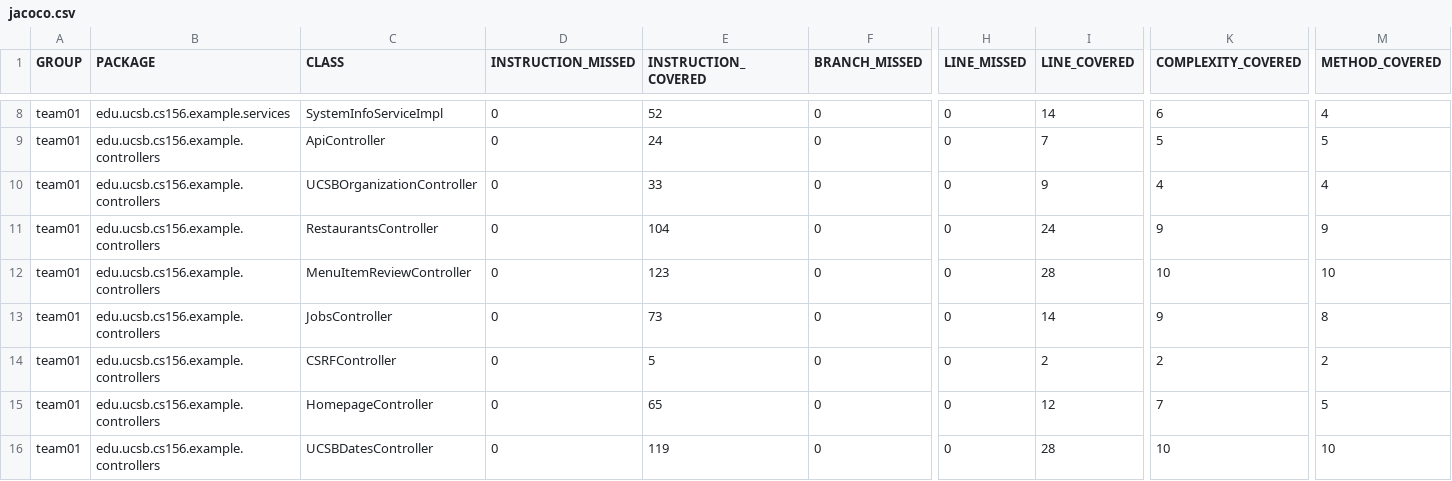
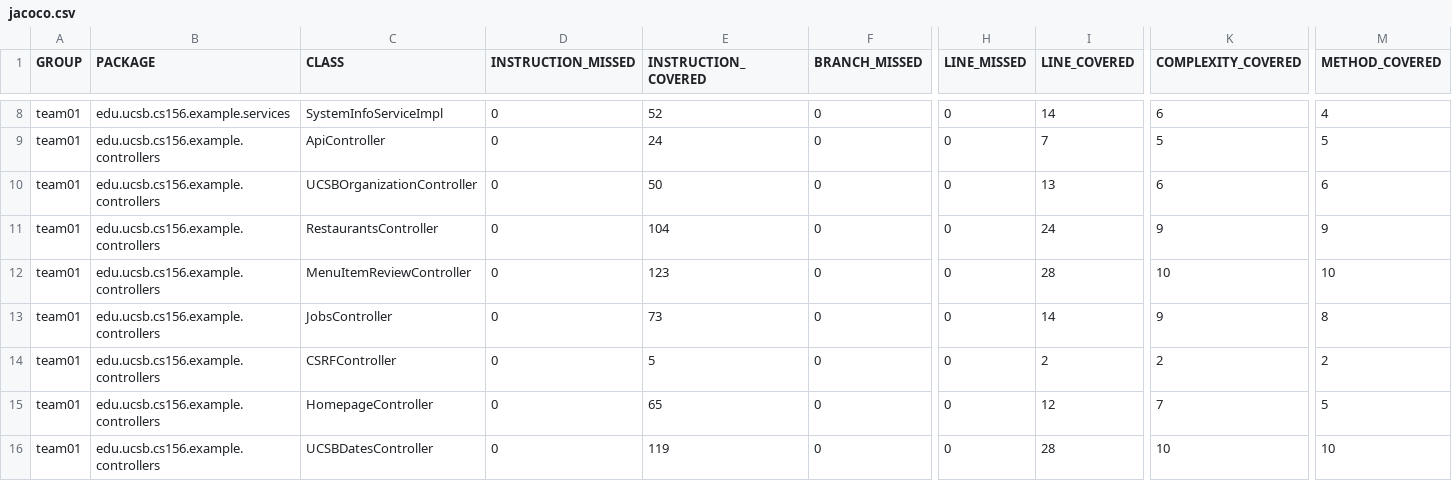
Before and after one commit to ucsb-cs156-f26/team01-f26-12, a CSV file: jacoco/jacoco.csv, drawn as a sheet; only a part is shown, gaps mark what is left out; the diff names each change by its address in the sheet, - before the commit and + after, or states it on an @@ line.

```diff
--- a/jacoco/jacoco.csv
+++ b/jacoco/jacoco.csv
-E10 (INSTRUCTION_COVERED): 33
+E10 (INSTRUCTION_COVERED): 50
-I10 (LINE_COVERED): 9
+I10 (LINE_COVERED): 13
-K10 (COMPLEXITY_COVERED): 4
+K10 (COMPLEXITY_COVERED): 6
-M10 (METHOD_COVERED): 4
+M10 (METHOD_COVERED): 6
```
Also changed, not shown: 7 other files.
